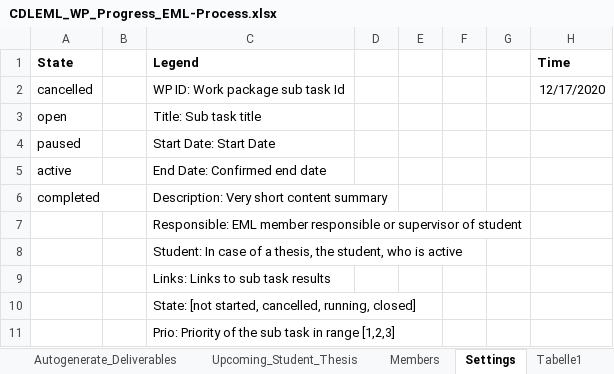
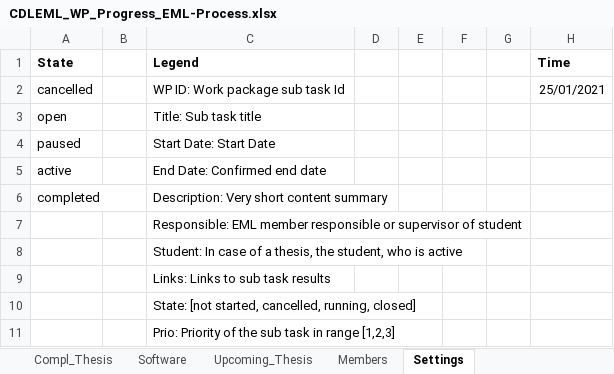
Before and after one commit to embedded-machine-learning/webpage, an Excel workbook: _data/CDLEML_WP_Progress_EML-Process.xlsx, sheet Settings, drawn as a sheet; values as stored, in another font and other column widths than the file's, no borders; the diff names each change by its address in the sheet, - before the commit and + after, or states it on an @@ line.

Commit message:
AJ: Updated Result page based on Alex' excel sheet.

```diff
--- a/_data/CDLEML_WP_Progress_EML-Process.xlsx (sheet Settings)
+++ b/_data/CDLEML_WP_Progress_EML-Process.xlsx (sheet Settings)
-sheet tab: Autogenerate_Deliverables
-sheet tab: Upcoming_Student_Thesis
-sheet tab: Tabelle1
+sheet tab: Compl_Thesis
+sheet tab: Software
+sheet tab: Upcoming_Thesis
-H2 (Time): 12/17/2020
+H2 (Time): 25/01/2021
```
Also changed, not shown: sheet EML_Tool_WP, sheet Members, other sheet tabs, formulas that keep their value, hidden cells, charts or pictures, 6 other files.
